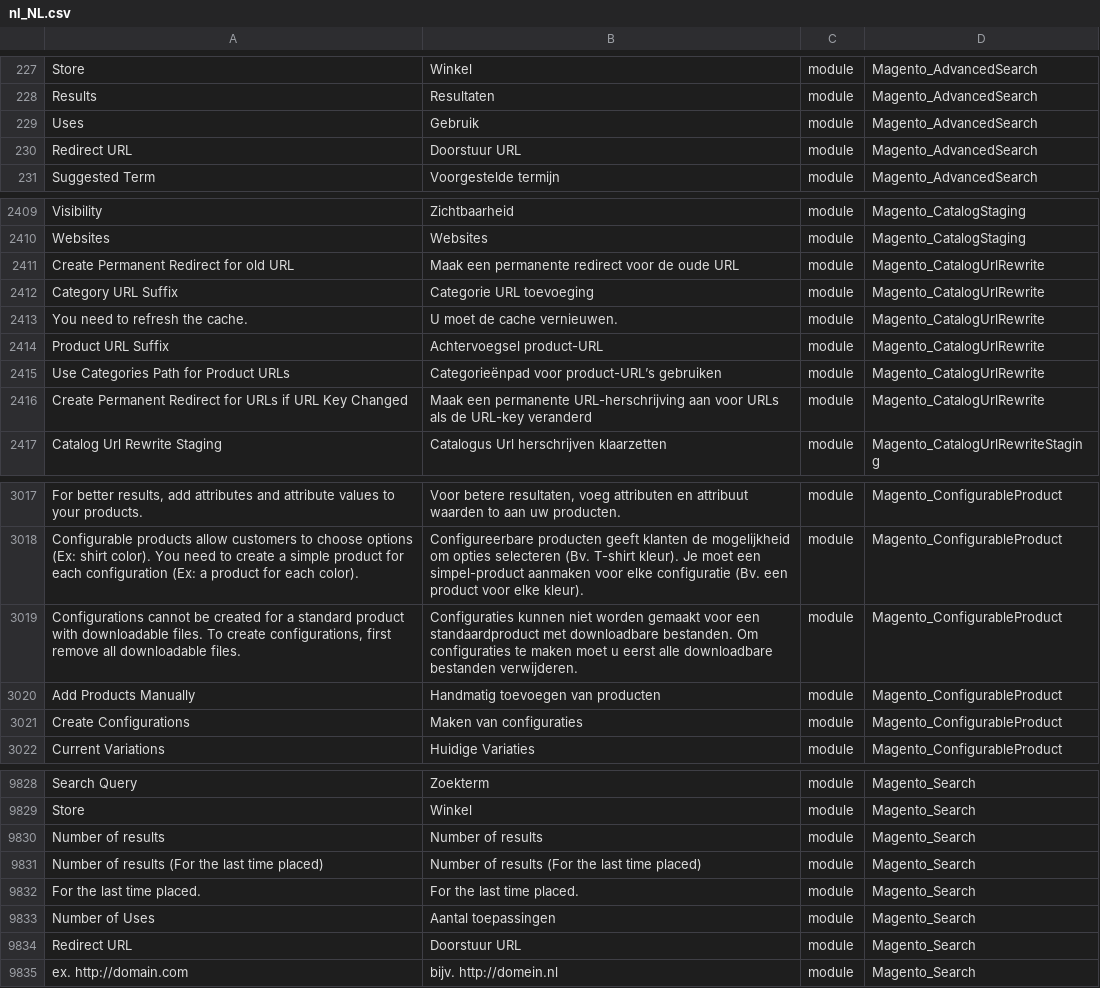
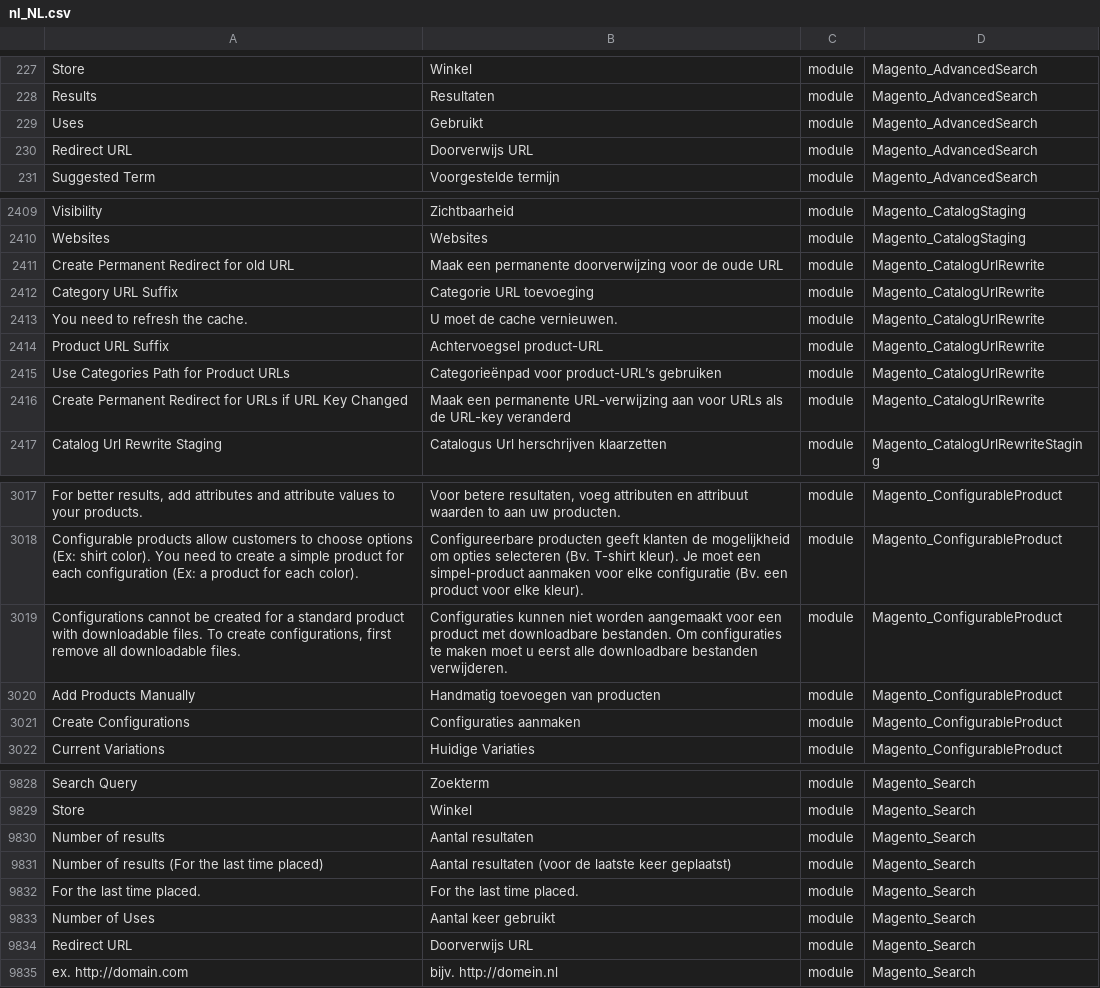
Before and after one commit to ho-nl/magento2-nl_NL, a CSV file: nl_NL.csv, drawn as a sheet; only a part is shown, gaps mark what is left out; the diff covers the shown part only; the diff names each change by its address in the sheet, - before the commit and + after, or states it on an @@ line.

Commit message:
Imported translations from crowdin

```diff
--- a/nl_NL.csv
+++ b/nl_NL.csv
-B229: Gebruik
+B229: Gebruikt
-B230: Doorstuur URL
+B230: Doorverwijs URL
-B2411: …een permanente redirect voor de…
+B2411: …een permanente doorverwijzing voor de…
-B2416: …een permanente URL-herschrijving aan voor…
+B2416: …een permanente URL-verwijzing aan voor…
-B3019: …niet worden gemaakt voor een standaardproduct met downloadbare…
+B3019: …niet worden aangemaakt voor een product met downloadbare…
-B3021: Maken van configuraties
+B3021: Configuraties aanmaken
-B9830: Number of results
+B9830: Aantal resultaten
-B9831: Number of results (For the last time placed)
+B9831: Aantal resultaten (voor de laatste keer geplaatst)
-B9833: Aantal toepassingen
+B9833: Aantal keer gebruikt
-B9834: Doorstuur URL
+B9834: Doorverwijs URL
```
Also changed, not shown: 56 edited cells elsewhere in this file.
